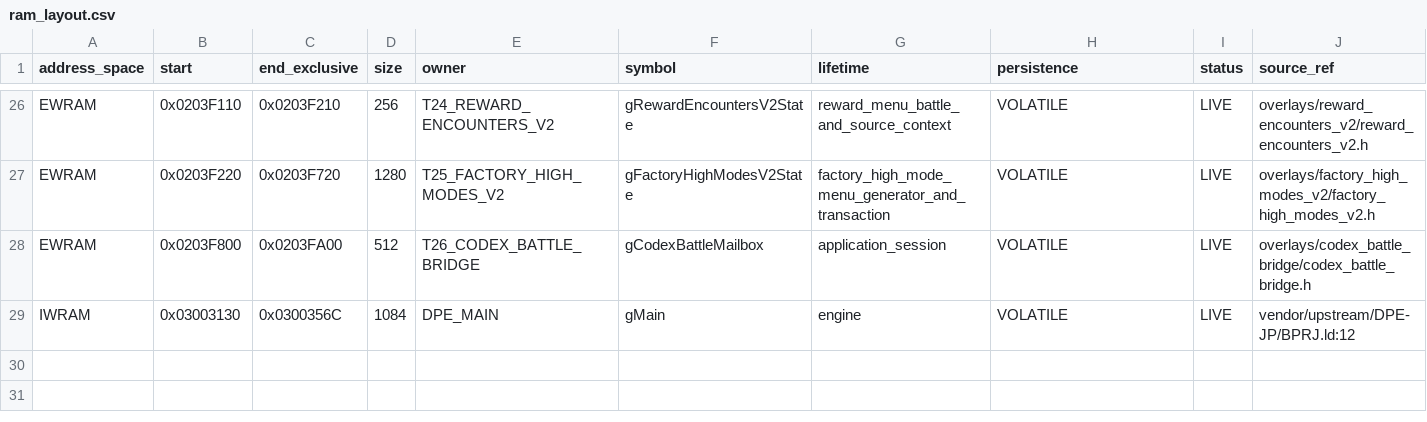
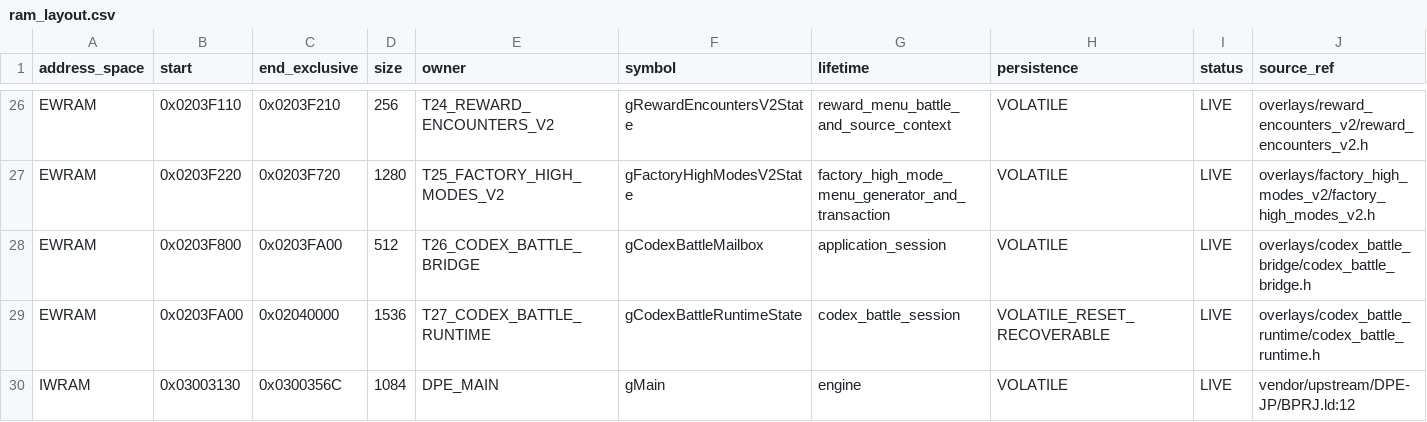
Before and after one commit to dekaazarashi1111-web/pokemon-vega-modern, a CSV file: config/ram_layout.csv, drawn as a sheet; only a part is shown, gaps mark what is left out; rows hold the shown columns only; the diff names each change by its address in the sheet, - before the commit and + after, or states it on an @@ line.

```diff
--- a/config/ram_layout.csv
+++ b/config/ram_layout.csv
+row 29: EWRAM | 0x0203FA00 | 0x02040000 | 1536 | T27_CODEX_BATTLE_RUNTIME | gCodexBattleRuntimeState | codex_battle_session | VOLATILE_RESET_RECOVERABLE | LIVE | overlays/codex_battle_runtime/codex_battle_runtime.h
```
Also changed, not shown: 26 other files.
